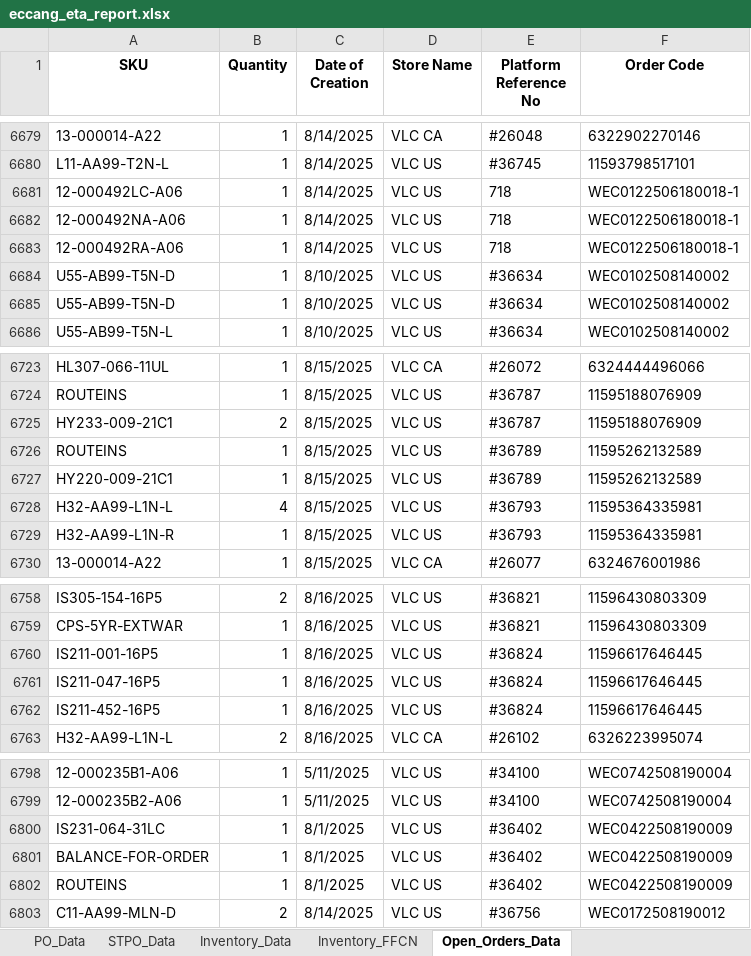
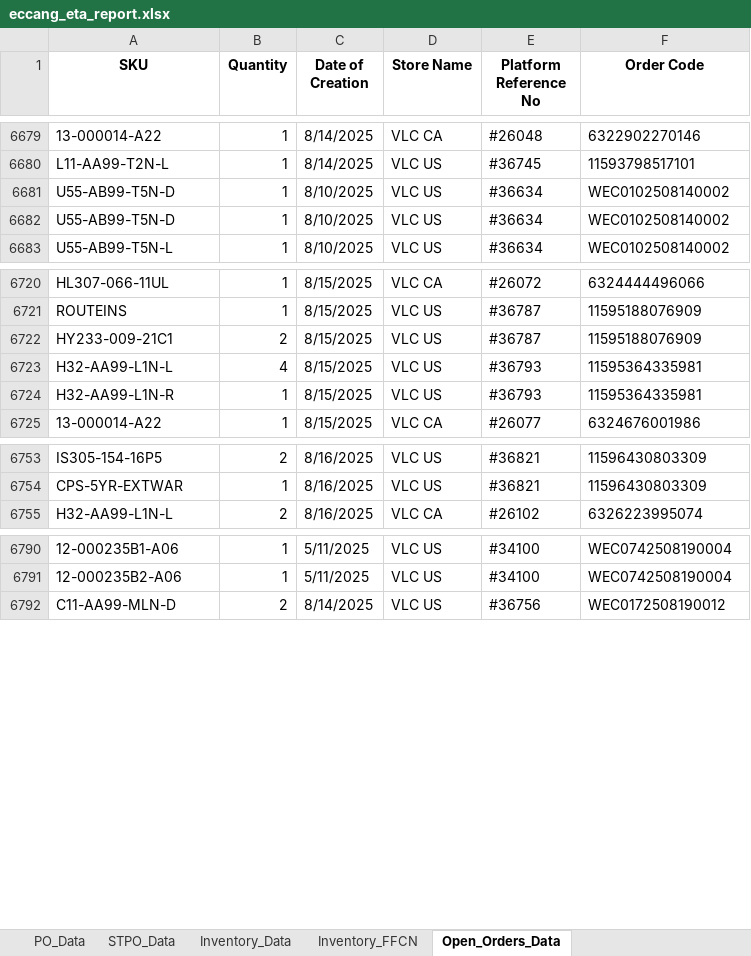
Before and after one commit to tom-valencia/eta-eccang-report, an Excel workbook: eccang_eta_report.xlsx, sheet Open_Orders_Data, drawn as a sheet; only a part is shown, gaps mark what is left out; values as stored, in another font and other column widths than the file's, no borders; the diff names each change by its address in the sheet, - before the commit and + after, or states it on an @@ line.

```diff
--- a/eccang_eta_report.xlsx (sheet Open_Orders_Data)
+++ b/eccang_eta_report.xlsx (sheet Open_Orders_Data)
-row 6681: 12-000492LC-A06 | 1 | 8/14/2025 | VLC US | 718 | WEC0122506180018-1
-row 6682: 12-000492NA-A06 | 1 | 8/14/2025 | VLC US | 718 | WEC0122506180018-1
-row 6683: 12-000492RA-A06 | 1 | 8/14/2025 | VLC US | 718 | WEC0122506180018-1
-row 6726: ROUTEINS | 1 | 8/15/2025 | VLC US | #36789 | 11595262132589
-row 6727: HY220-009-21C1 | 1 | 8/15/2025 | VLC US | #36789 | 11595262132589
-row 6760: IS211-001-16P5 | 1 | 8/16/2025 | VLC US | #36824 | 11596617646445
-row 6761: IS211-047-16P5 | 1 | 8/16/2025 | VLC US | #36824 | 11596617646445
-row 6762: IS211-452-16P5 | 1 | 8/16/2025 | VLC US | #36824 | 11596617646445
-row 6800: IS231-064-31LC | 1 | 8/1/2025 | VLC US | #36402 | WEC0422508190009
-row 6801: BALANCE-FOR-ORDER | 1 | 8/1/2025 | VLC US | #36402 | WEC0422508190009
-row 6802: ROUTEINS | 1 | 8/1/2025 | VLC US | #36402 | WEC0422508190009
```
Also changed, not shown: sheet STPO_Data, sheet Inventory_Data.
